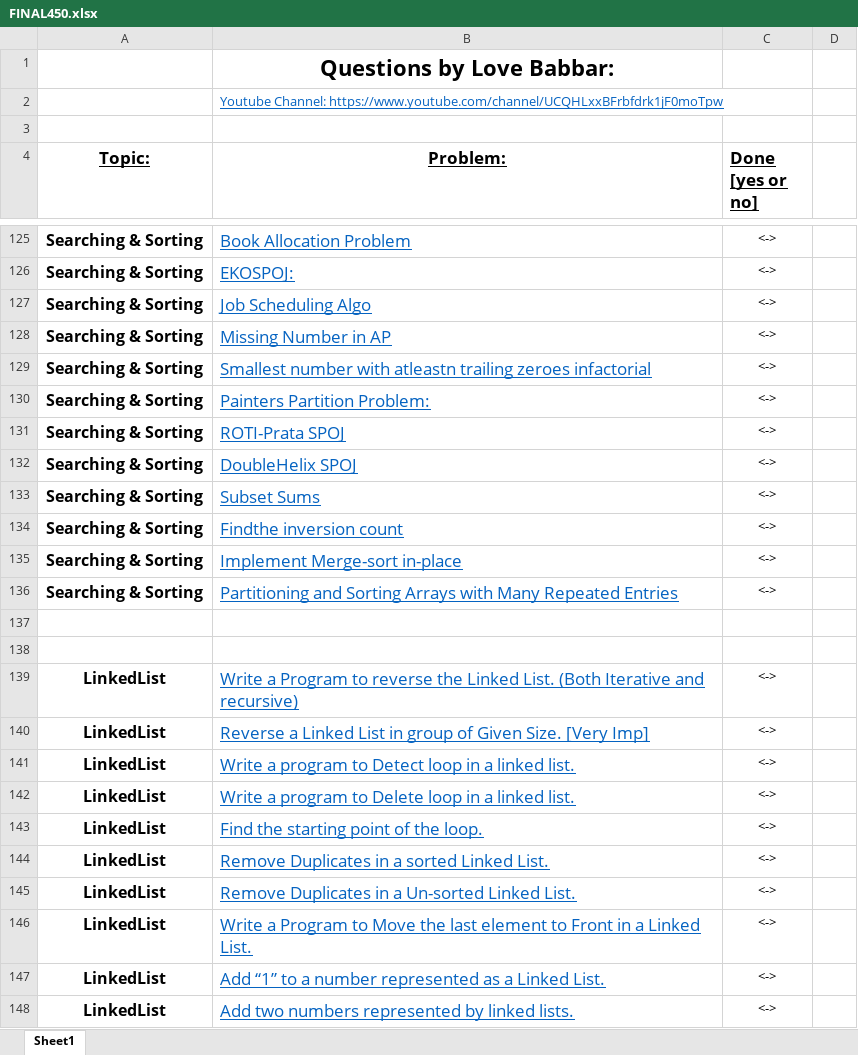
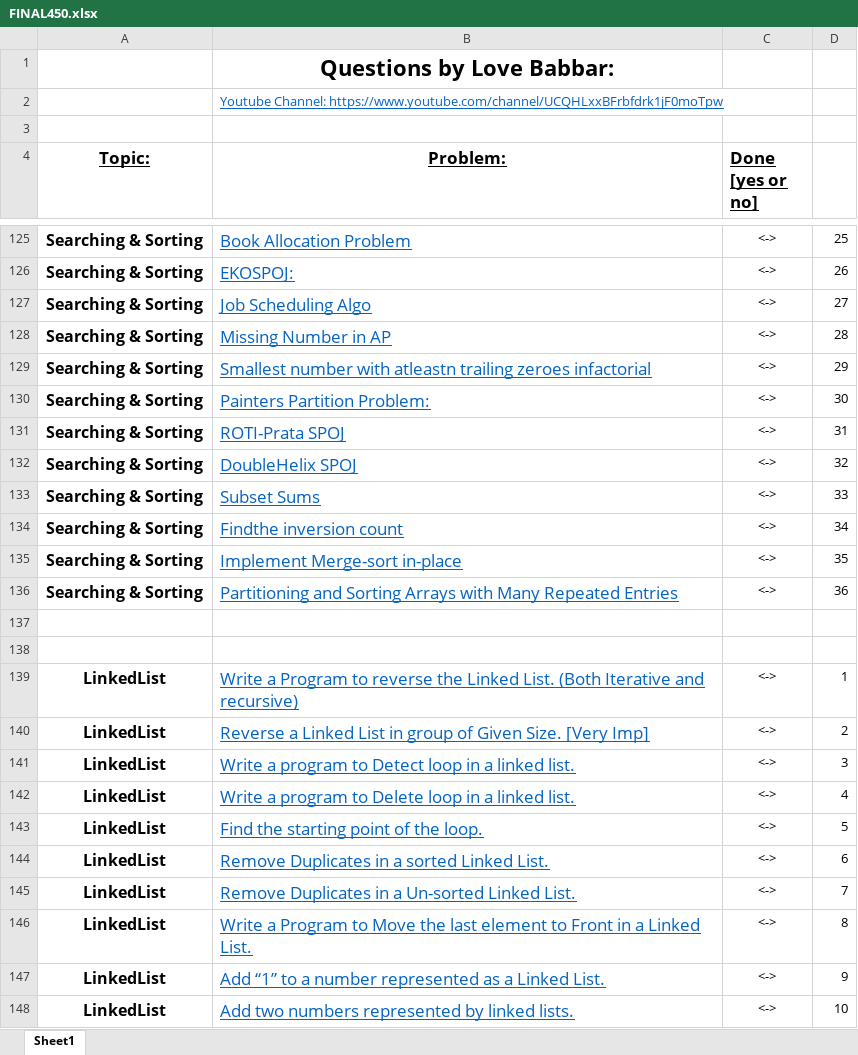
Before and after one commit to pratyuuush/DS_Algo, an Excel workbook: FINAL450.xlsx, sheet Sheet1, drawn as a sheet; only a part is shown, gaps mark what is left out; values as stored, in another font and other column widths than the file's, no borders; the diff covers the shown part only; the diff names each change by its address in the sheet, - before the commit and + after, or states it on an @@ line.

```diff
--- a/FINAL450.xlsx (sheet Sheet1)
+++ b/FINAL450.xlsx (sheet Sheet1)
-D125: (empty)
+D125: 25
-D126: (empty)
+D126: 26
-D127: (empty)
+D127: 27
-D128: (empty)
+D128: 28
-D129: (empty)
+D129: 29
-D130: (empty)
+D130: 30
-D131: (empty)
+D131: 31
-D132: (empty)
+D132: 32
-D133: (empty)
+D133: 33
-D134: (empty)
+D134: 34
-D135: (empty)
+D135: 35
-D136: (empty)
+D136: 36
-D139: (empty)
+D139: 1
-D140: (empty)
+D140: 2
-D141: (empty)
+D141: 3
-D142: (empty)
+D142: 4
-D143: (empty)
+D143: 5
-D144: (empty)
+D144: 6
-D145: (empty)
+D145: 7
-D146: (empty)
+D146: 8
-D147: (empty)
+D147: 9
-D148: (empty)
+D148: 10
```
Also changed, not shown: 356 edited cells and cell formats elsewhere in this sheet, 25 other files.
